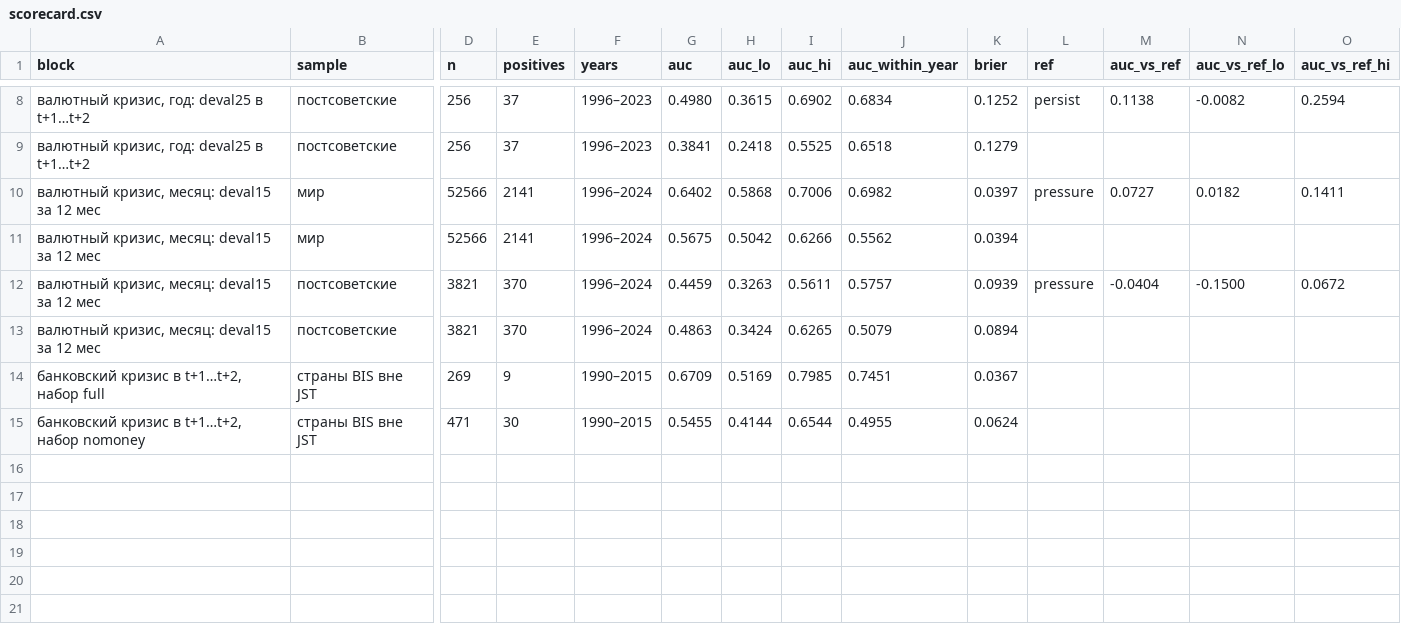
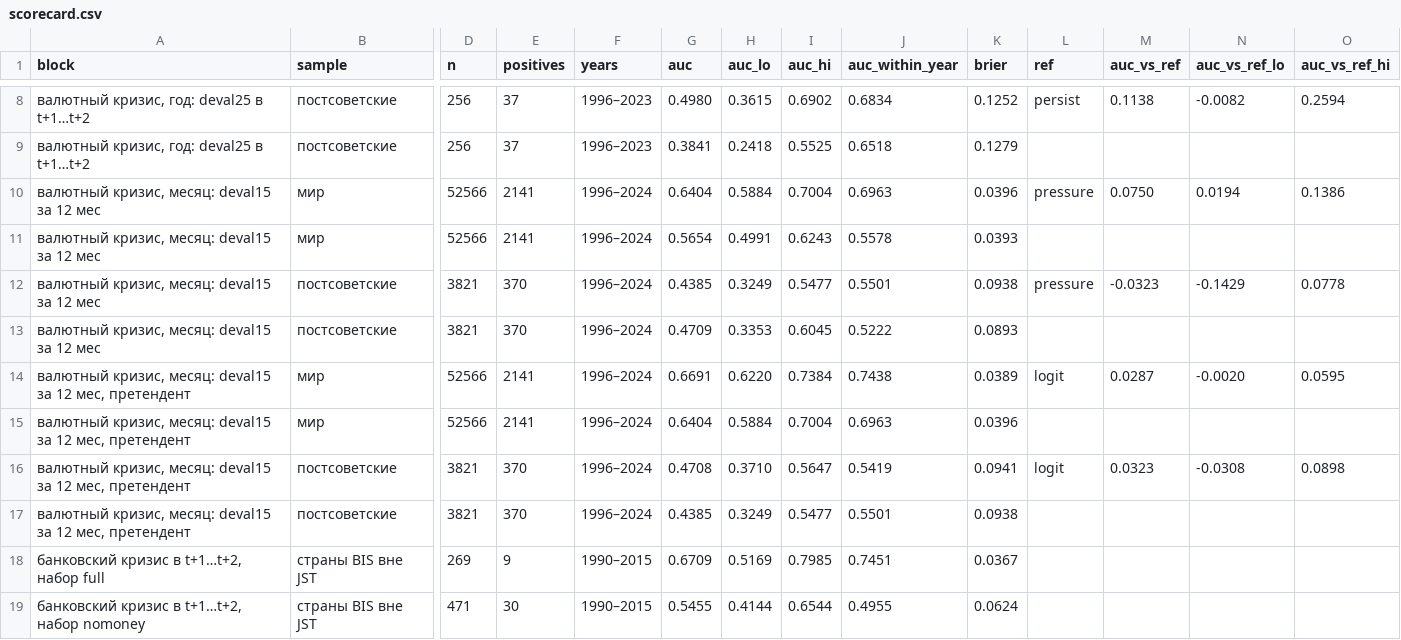
Before and after one commit to unicat-42/seldon, a CSV file: reports/scorecard.csv, drawn as a sheet; only a part is shown, gaps mark what is left out; rows hold the shown columns only; the diff names each change by its address in the sheet, - before the commit and + after, or states it on an @@ line.

```diff
--- a/reports/scorecard.csv
+++ b/reports/scorecard.csv
-G10 (auc): 0.6402
+G10 (auc): 0.6404
-H10 (auc_lo): 0.5868
+H10 (auc_lo): 0.5884
-I10 (auc_hi): 0.7006
+I10 (auc_hi): 0.7004
-J10 (auc_within_year): 0.6982
+J10 (auc_within_year): 0.6963
-K10 (brier): 0.0397
+K10 (brier): 0.0396
-M10 (auc_vs_ref): 0.0727
+M10 (auc_vs_ref): 0.0750
-N10 (auc_vs_ref_lo): 0.0182
+N10 (auc_vs_ref_lo): 0.0194
-O10 (auc_vs_ref_hi): 0.1411
+O10 (auc_vs_ref_hi): 0.1386
-G11 (auc): 0.5675
+G11 (auc): 0.5654
-H11 (auc_lo): 0.5042
+H11 (auc_lo): 0.4991
-I11 (auc_hi): 0.6266
+I11 (auc_hi): 0.6243
-J11 (auc_within_year): 0.5562
+J11 (auc_within_year): 0.5578
-K11 (brier): 0.0394
+K11 (brier): 0.0393
-G12 (auc): 0.4459
+G12 (auc): 0.4385
-H12 (auc_lo): 0.3263
+H12 (auc_lo): 0.3249
-I12 (auc_hi): 0.5611
+I12 (auc_hi): 0.5477
-J12 (auc_within_year): 0.5757
+J12 (auc_within_year): 0.5501
-K12 (brier): 0.0939
+K12 (brier): 0.0938
-M12 (auc_vs_ref): -0.0404
+M12 (auc_vs_ref): -0.0323
-N12 (auc_vs_ref_lo): -0.1500
+N12 (auc_vs_ref_lo): -0.1429
-O12 (auc_vs_ref_hi): 0.0672
+O12 (auc_vs_ref_hi): 0.0778
-G13 (auc): 0.4863
+G13 (auc): 0.4709
-H13 (auc_lo): 0.3424
+H13 (auc_lo): 0.3353
-I13 (auc_hi): 0.6265
+I13 (auc_hi): 0.6045
-J13 (auc_within_year): 0.5079
+J13 (auc_within_year): 0.5222
-K13 (brier): 0.0894
+K13 (brier): 0.0893
+row 14: валютный кризис, месяц: deval15 за 12 мес, претендент | мир | 52566 | 2141 | 1996–2024 | 0.6691 | 0.6220 | 0.7384 | 0.7438 | 0.0389 | logit | 0.0287 | -0.0020 | 0.0595
+row 15: валютный кризис, месяц: deval15 за 12 мес, претендент | мир | 52566 | 2141 | 1996–2024 | 0.6404 | 0.5884 | 0.7004 | 0.6963 | 0.0396
+row 16: валютный кризис, месяц: deval15 за 12 мес, претендент | постсоветские | 3821 | 370 | 1996–2024 | 0.4708 | 0.3710 | 0.5647 | 0.5419 | 0.0941 | logit | 0.0323 | -0.0308 | 0.0898
+row 17: валютный кризис, месяц: deval15 за 12 мес, претендент | постсоветские | 3821 | 370 | 1996–2024 | 0.4385 | 0.3249 | 0.5477 | 0.5501 | 0.0938
```
Also changed, not shown: reports/econ_kr_thresholds.csv, reports/econ_kr_thresholds_deval15.csv, 35 other files.
